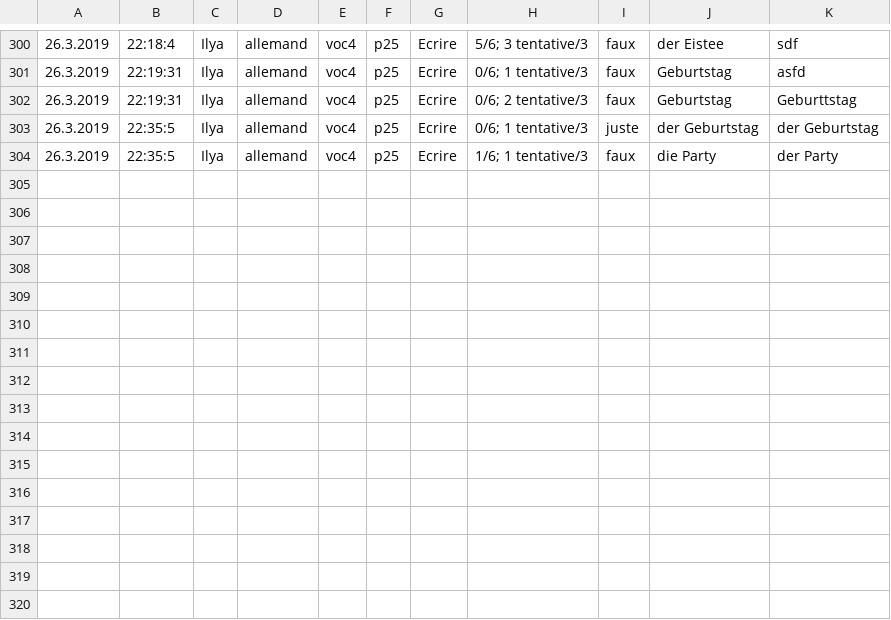
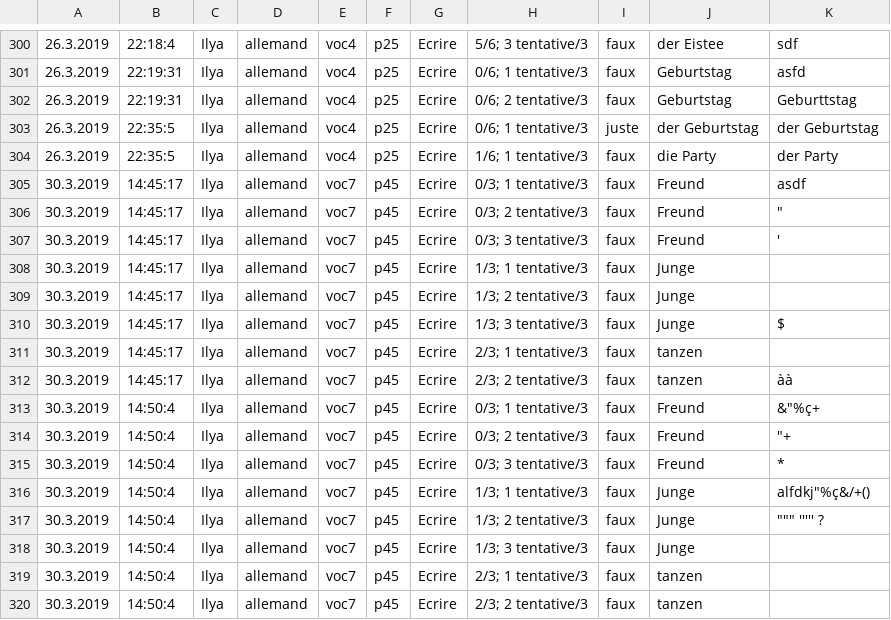
Before and after one commit to Iyaka25747/apprendreList, a CSV file: records.csv, drawn as a sheet; only a part is shown, gaps mark what is left out; the diff names each change by its address in the sheet, - before the commit and + after, or states it on an @@ line.

```diff
--- a/records.csv
+++ b/records.csv
+row 305: 30.3.2019 | 14:45:17 | Ilya | allemand | voc7 | p45 | Ecrire | 0/3; 1 tentative/3 | faux | Freund | asdf
+row 306: 30.3.2019 | 14:45:17 | Ilya | allemand | voc7 | p45 | Ecrire | 0/3; 2 tentative/3 | faux | Freund | "
+row 307: 30.3.2019 | 14:45:17 | Ilya | allemand | voc7 | p45 | Ecrire | 0/3; 3 tentative/3 | faux | Freund | '
+row 308: 30.3.2019 | 14:45:17 | Ilya | allemand | voc7 | p45 | Ecrire | 1/3; 1 tentative/3 | faux | Junge
+row 309: 30.3.2019 | 14:45:17 | Ilya | allemand | voc7 | p45 | Ecrire | 1/3; 2 tentative/3 | faux | Junge
+row 310: 30.3.2019 | 14:45:17 | Ilya | allemand | voc7 | p45 | Ecrire | 1/3; 3 tentative/3 | faux | Junge | $
+row 311: 30.3.2019 | 14:45:17 | Ilya | allemand | voc7 | p45 | Ecrire | 2/3; 1 tentative/3 | faux | tanzen
+row 312: 30.3.2019 | 14:45:17 | Ilya | allemand | voc7 | p45 | Ecrire | 2/3; 2 tentative/3 | faux | tanzen | àà
+row 313: 30.3.2019 | 14:50:4 | Ilya | allemand | voc7 | p45 | Ecrire | 0/3; 1 tentative/3 | faux | Freund | &"%ç+
+row 314: 30.3.2019 | 14:50:4 | Ilya | allemand | voc7 | p45 | Ecrire | 0/3; 2 tentative/3 | faux | Freund | "+
+row 315: 30.3.2019 | 14:50:4 | Ilya | allemand | voc7 | p45 | Ecrire | 0/3; 3 tentative/3 | faux | Freund | *
+row 316: 30.3.2019 | 14:50:4 | Ilya | allemand | voc7 | p45 | Ecrire | 1/3; 1 tentative/3 | faux | Junge | alfdkj"%ç&/+()
+row 317: 30.3.2019 | 14:50:4 | Ilya | allemand | voc7 | p45 | Ecrire | 1/3; 2 tentative/3 | faux | Junge | """ ''''' ?
+row 318: 30.3.2019 | 14:50:4 | Ilya | allemand | voc7 | p45 | Ecrire | 1/3; 3 tentative/3 | faux | Junge
+row 319: 30.3.2019 | 14:50:4 | Ilya | allemand | voc7 | p45 | Ecrire | 2/3; 1 tentative/3 | faux | tanzen
+row 320: 30.3.2019 | 14:50:4 | Ilya | allemand | voc7 | p45 | Ecrire | 2/3; 2 tentative/3 | faux | tanzen
```
Also changed, not shown: Saisie-vocabulaire/VocCSV.csv, 9 other files.
